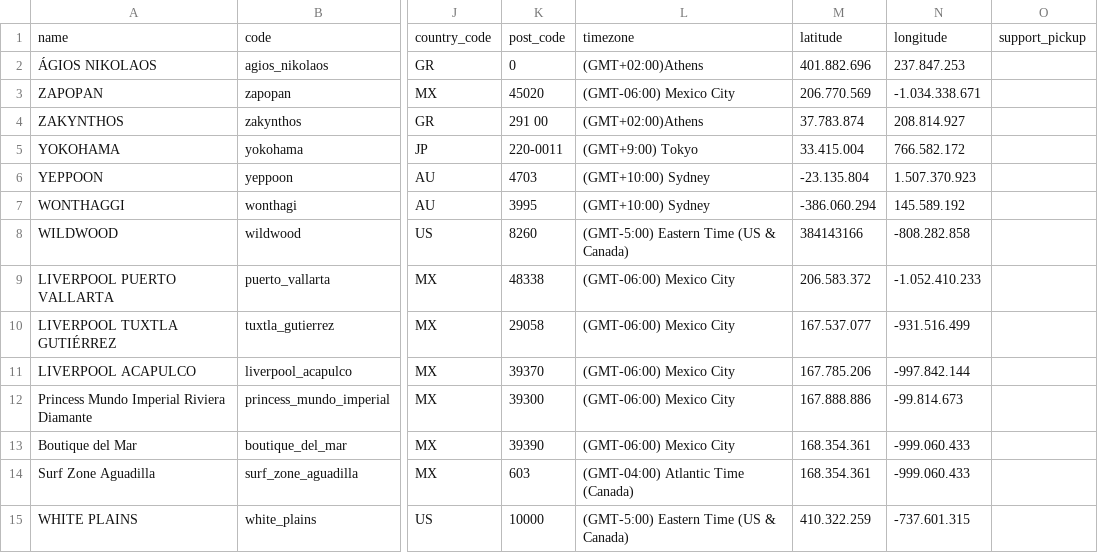
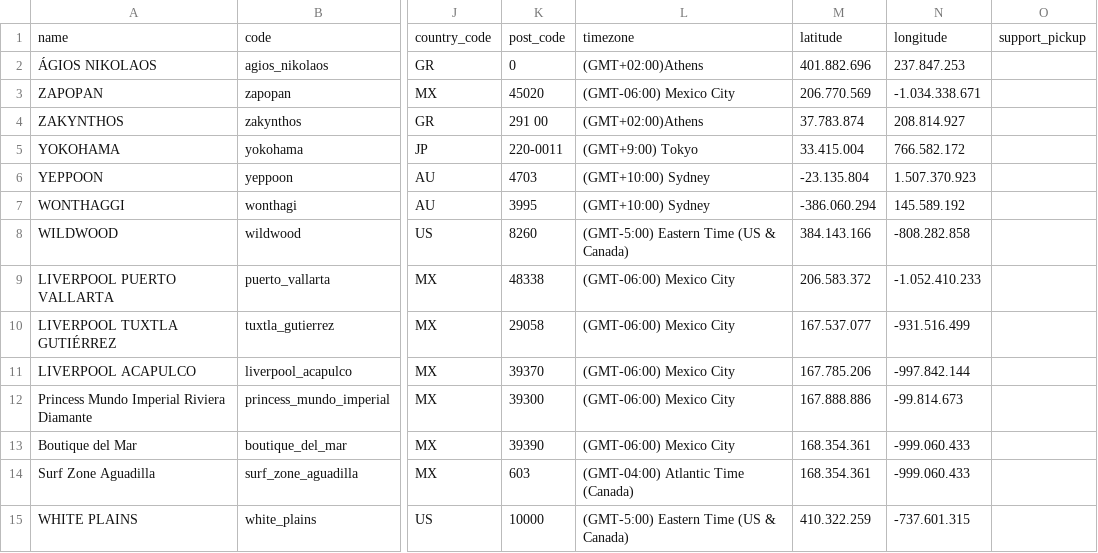
Before and after one commit to juvape/Commerce-Conect-FF, a CSV file: Archivos CSV/Inventory Location/inventory_location template site_Maaji internacional.csv (was Archivos CSV/inventory_location template site_Maaji internacional.csv), drawn as a sheet; only a part is shown, gaps mark what is left out; the diff names each change by its address in the sheet, - before the commit and + after, or states it on an @@ line.

```diff
--- a/Archivos CSV/inventory_location template site_Maaji internacional.csv
+++ b/Archivos CSV/Inventory Location/inventory_location template site_Maaji internacional.csv
-M8: 384143166
+M8: 384.143.166
```
Also changed, not shown: Archivos CSV/Inventory Location/inventory_location template site_MaajiCO.csv, 9 other files.
